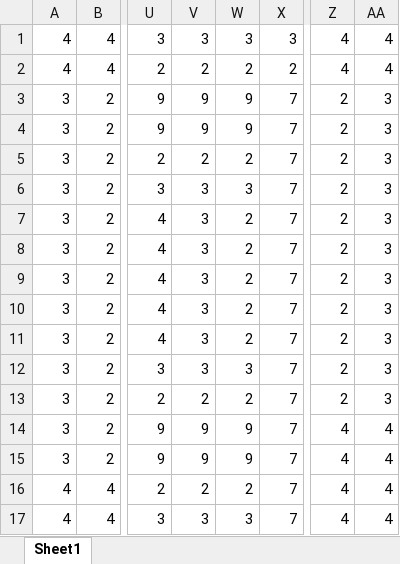
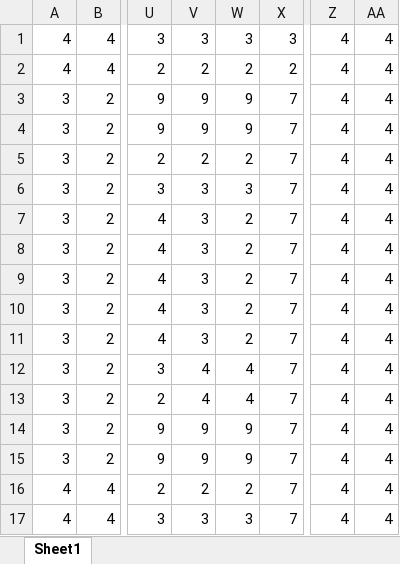
Before and after one commit to EwenLan/Parkinglot-Cellular-Automata, an Excel workbook: map.xlsx, sheet Sheet1, drawn as a sheet; only a part is shown, gaps mark what is left out; values as stored, in another font and other column widths than the file's, no borders; conditional formats not drawn; the diff names each change by its address in the sheet, - before the commit and + after, or states it on an @@ line.

```diff
--- a/map.xlsx (sheet Sheet1)
+++ b/map.xlsx (sheet Sheet1)
-Z3:Z13: 2
+Z3:Z13: 4
-AA3:AA13: 3
+AA3:AA13: 4
-V12: 3
+V12: 4
-W12: 3
+W12: 4
-V13: 2
+V13: 4
-W13: 2
+W13: 4
```
Also changed, not shown: 2 other files.
